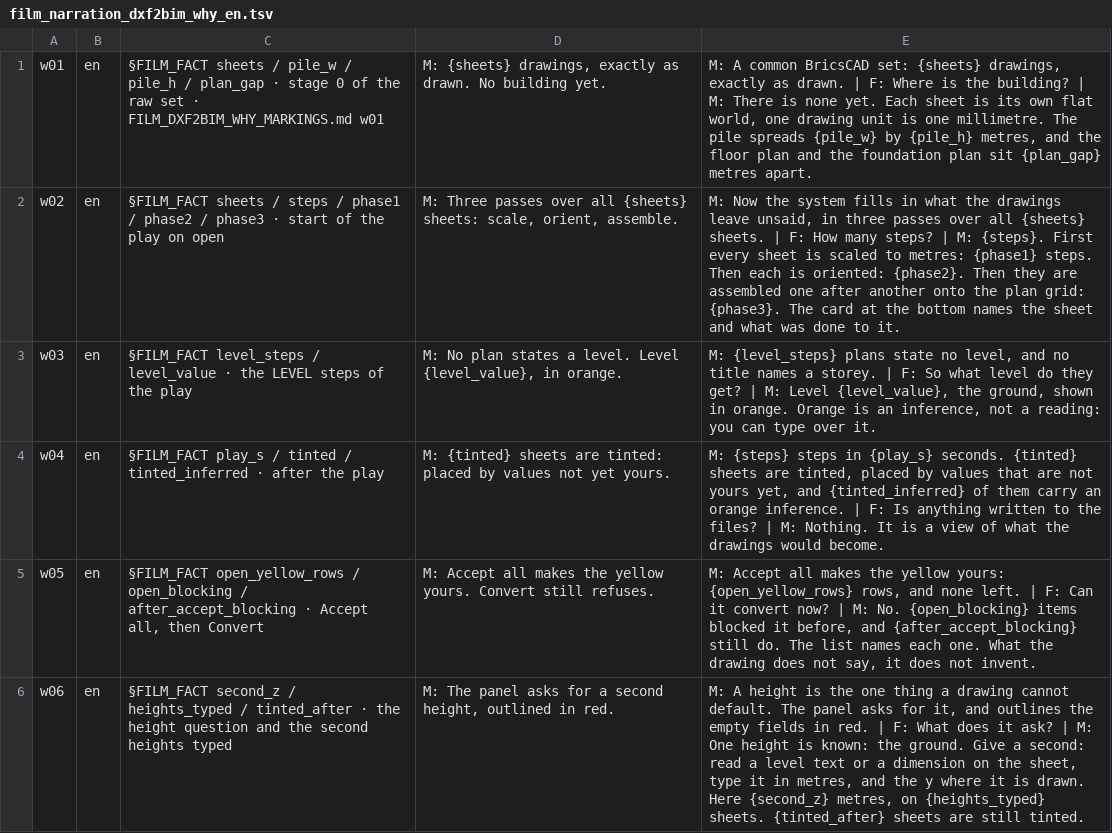
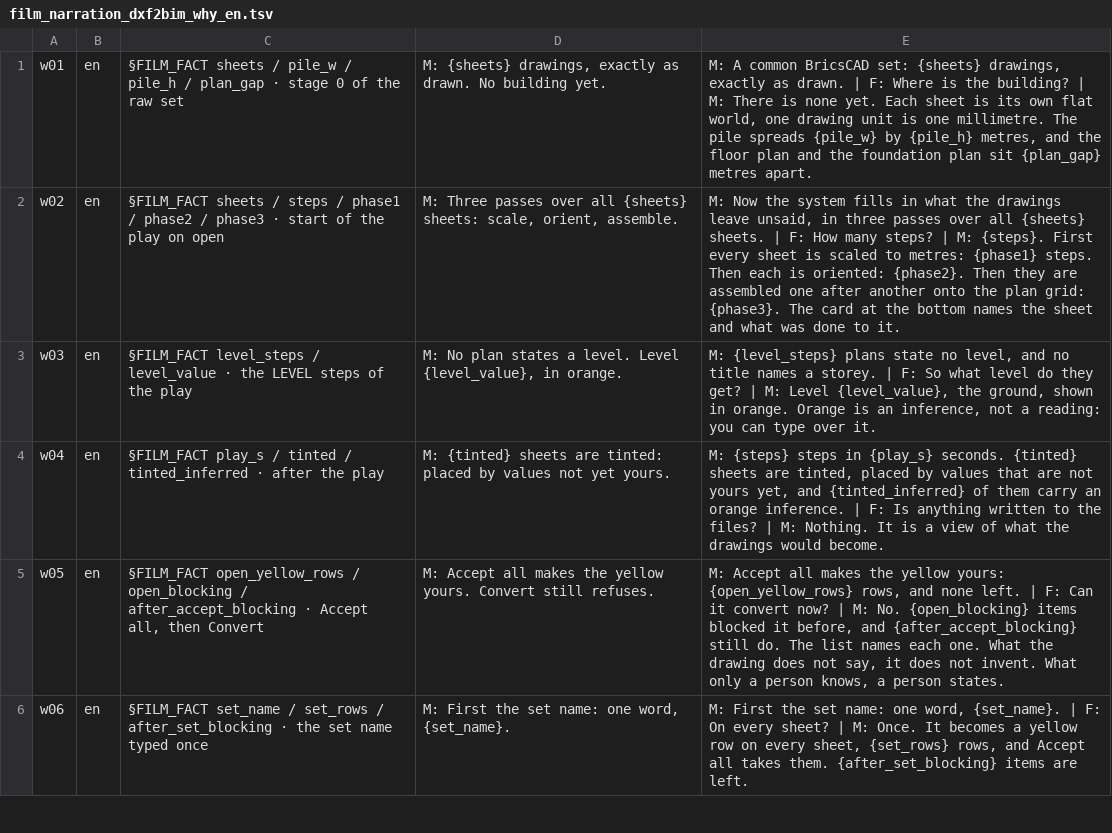
Before and after one commit to red1oon/bim-ootb, a TSV file: prompts/film_narration_dxf2bim_why_en.tsv, drawn as a sheet; only a part is shown; the diff covers the shown part only.

Commit message:
why film v3 narration (set name, heights, layers, body heights + exclude, Convert, reopen)

```diff
--- a/prompts/film_narration_dxf2bim_why_en.tsv
+++ b/prompts/film_narration_dxf2bim_why_en.tsv
@@ -1,2 +1,2 @@
-w01	en	§FILM_FACT sheets / pile_w / pile_h / plan_gap · stage 0 of the raw set · FILM_DXF2BIM_WHY_MARKINGS.md w01	M: {sheets} drawings, exactly as drawn. No building yet.	M: A common BricsCAD set: {sheets} drawings, exactly as drawn. | F: Where is the building? | M: There is none yet. Each sheet is its own flat world, one drawing unit is one millimetre. The pile spreads {pile_w} by {pile_h} metres, and the floor plan and the foundation plan sit {plan_gap} metres apart.
+w01	en	§FILM_FACT sheets / pile_w / pile_h / plan_gap · stage 0 of the raw set	M: {sheets} drawings, exactly as drawn. No building yet.	M: A common BricsCAD set: {sheets} drawings, exactly as drawn. | F: Where is the building? | M: There is none yet. Each sheet is its own flat world, one drawing unit is one millimetre. The pile spreads {pile_w} by {pile_h} metres, and the floor plan and the foundation plan sit {plan_gap} metres apart.
 w02	en	§FILM_FACT sheets / steps / phase1 / phase2 / phase3 · start of the play on open	M: Three passes over all {sheets} sheets: scale, orient, assemble.	M: Now the system fills in what the drawings leave unsaid, in three passes over all {sheets} sheets. | F: How many steps? | M: {steps}. First every sheet is scaled to metres: {phase1} steps. Then each is oriented: {phase2}. Then they are assembled one after another onto the plan grid: {phase3}. The card at the bottom names the sheet and what was done to it.
@@ -4,3 +4,3 @@ w03	en	§FILM_FACT level_steps / level_value · the LEVEL steps of the play	M: N
 w04	en	§FILM_FACT play_s / tinted / tinted_inferred · after the play	M: {tinted} sheets are tinted: placed by values not yet yours.	M: {steps} steps in {play_s} seconds. {tinted} sheets are tinted, placed by values that are not yours yet, and {tinted_inferred} of them carry an orange inference. | F: Is anything written to the files? | M: Nothing. It is a view of what the drawings would become.
-w05	en	§FILM_FACT open_yellow_rows / open_blocking / after_accept_blocking · Accept all, then Convert	M: Accept all makes the yellow yours. Convert still refuses.	M: Accept all makes the yellow yours: {open_yellow_rows} rows, and none left. | F: Can it convert now? | M: No. {open_blocking} items blocked it before, and {after_accept_blocking} still do. The list names each one. What the drawing does not say, it does not invent.
-w06	en	§FILM_FACT second_z / heights_typed / tinted_after · the height question and the second heights typed	M: The panel asks for a second height, outlined in red.	M: A height is the one thing a drawing cannot default. The panel asks for it, and outlines the empty fields in red. | F: What does it ask? | M: One height is known: the ground. Give a second: read a level text or a dimension on the sheet, type it in metres, and the y where it is drawn. Here {second_z} metres, on {heights_typed} sheets. {tinted_after} sheets are still tinted.
+w05	en	§FILM_FACT open_yellow_rows / open_blocking / after_accept_blocking · Accept all, then Convert	M: Accept all makes the yellow yours. Convert still refuses.	M: Accept all makes the yellow yours: {open_yellow_rows} rows, and none left. | F: Can it convert now? | M: No. {open_blocking} items blocked it before, and {after_accept_blocking} still do. The list names each one. What the drawing does not say, it does not invent. What only a person knows, a person states.
+w06	en	§FILM_FACT set_name / set_rows / after_set_blocking · the set name typed once	M: First the set name: one word, {set_name}.	M: First the set name: one word, {set_name}. | F: On every sheet? | M: Once. It becomes a yellow row on every sheet, {set_rows} rows, and Accept all takes them. {after_set_blocking} items are left.
```
Also changed, not shown: 3 added rows and 8 edited cells elsewhere in this file.
